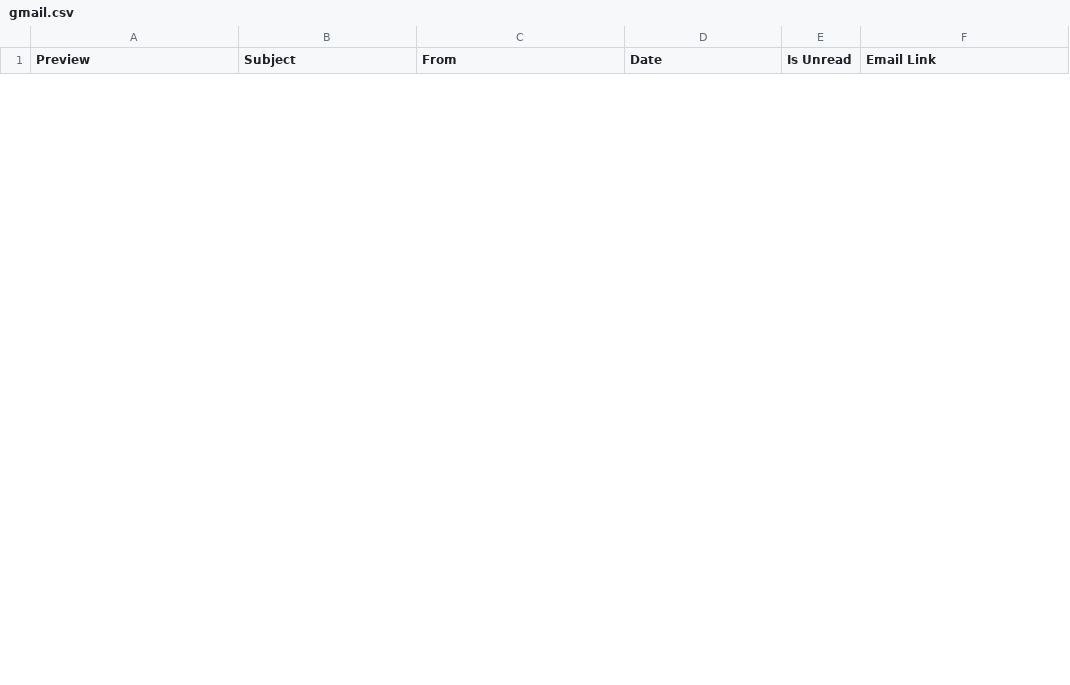
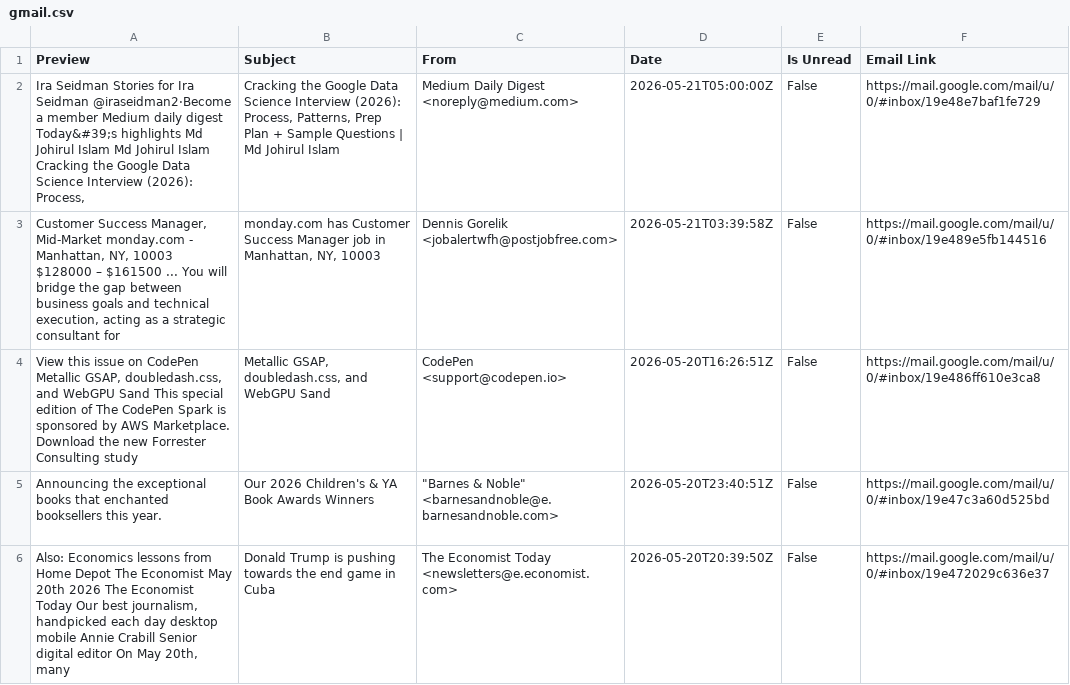
Before and after one commit to iraseidman/public, a CSV file: Email/gmail.csv, drawn as a sheet; only a part is shown; the diff covers the shown part only; the diff names each change by its address in the sheet, - before the commit and + after, or states it on an @@ line.

Commit message:
Data update

```diff
--- a/Email/gmail.csv
+++ b/Email/gmail.csv
+row 2: Ira Seidman Stories for Ira Seidman @iraseidman2·Become a member Medium daily digest Today&#39;s highlights Md Johirul Islam Md Johirul Islam Cracking the Google Data Science Interview (2026): Process, | Cracking the Google Data Science Interview (2026): Process, Patterns, Prep Plan + Sample Questions | Md Johirul Islam | Medium Daily Digest <noreply@medium.com> | 2026-05-21T05:00:00Z | False | https://mail.google.com/mail/u/0/#inbox/19e48e7baf1fe729
+row 3: Customer Success Manager, Mid-Market monday.com - Manhattan, NY, 10003 $128000 – $161500 ... You will bridge the gap between business goals and technical execution, acting as a strategic consultant for | monday.com has Customer Success Manager job in Manhattan, NY, 10003 | Dennis Gorelik <jobalertwfh@postjobfree.com> | 2026-05-21T03:39:58Z | False | https://mail.google.com/mail/u/0/#inbox/19e489e5fb144516
+row 4: View this issue on CodePen Metallic GSAP, doubledash.css, and WebGPU Sand This special edition of The CodePen Spark is sponsored by AWS Marketplace. Download the new Forrester Consulting study | Metallic GSAP, doubledash.css, and WebGPU Sand | CodePen <support@codepen.io> | 2026-05-20T16:26:51Z | False | https://mail.google.com/mail/u/0/#inbox/19e486ff610e3ca8
+row 5: Announcing the exceptional books that enchanted booksellers this year. ‌ ‌ ‌ ‌ ‌ ‌ ‌ ‌ ‌ ‌ ‌ ‌ ‌ ‌ ‌ ‌ ‌ ‌ ‌ ‌ ‌ ‌ ‌ ‌ ‌ ‌ ‌ ‌ ‌ ‌ ‌ ‌ ‌ ‌ ‌ ‌ ‌ ‌ ‌ ‌ ‌ ‌ ‌ | Our 2026 Children's & YA Book Awards Winners | "Barnes & Noble" <barnesandnoble@e.barnesandnoble.com> | 2026-05-20T23:40:51Z | False | https://mail.google.com/mail/u/0/#inbox/19e47c3a60d525bd
+row 6: Also: Economics lessons from Home Depot The Economist May 20th 2026 The Economist Today Our best journalism, handpicked each day desktop mobile Annie Crabill Senior digital editor On May 20th, many | Donald Trump is pushing towards the end game in Cuba | The Economist Today <newsletters@e.economist.com> | 2026-05-20T20:39:50Z | False | https://mail.google.com/mail/u/0/#inbox/19e472029c636e37
```
Also changed, not shown: 5 added rows and 10 removed rows elsewhere in this file, Activities.csv, Email/yahoo.csv, 8 other files.
